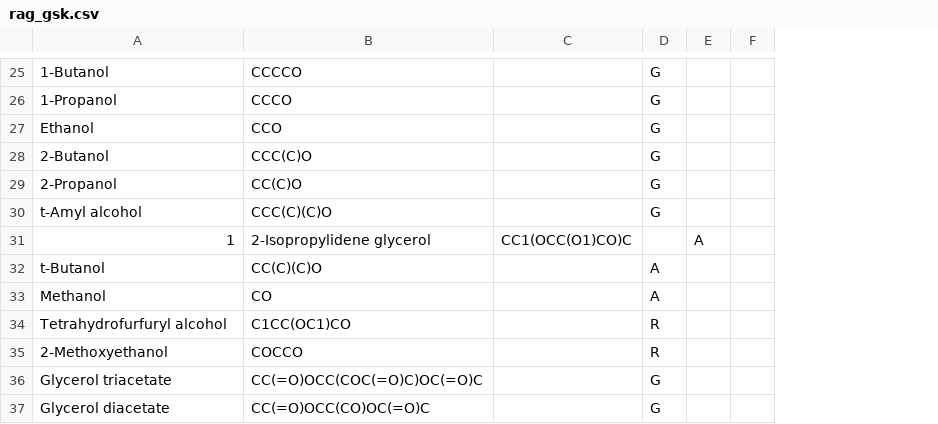
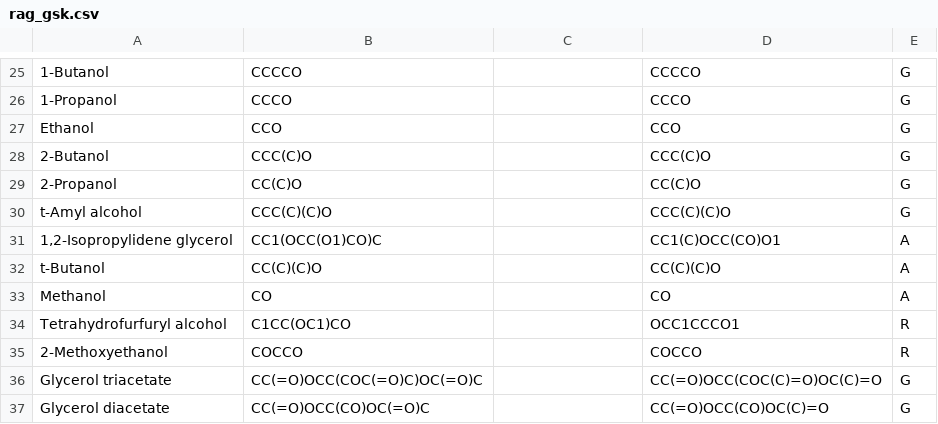
Before and after one commit to mrodobbe/Alkahest, a CSV file: src/alkahest/data/rag_gsk.csv, drawn as a sheet; only a part is shown, gaps mark what is left out; removed rows and columns are numbered as before the commit, all else as after; the diff covers the shown part only; the diff names each change by its address in the sheet, - before the commit and + after, or states it on an @@ line.

```diff
--- a/src/alkahest/data/rag_gsk.csv
+++ b/src/alkahest/data/rag_gsk.csv
+column D, rows 25-30: CCCCO | CCCO | CCO | CCC(C)O | CC(C)O | CCC(C)(C)O; rows 32-37: CC(C)(C)O | CO | OCC1CCCO1 | COCCO | CC(=O)OCC(COC(C)=O)OC(C)=O | CC(=O)OCC(CO)OC(C)=O
-column E, empty
-column F, empty
-row 31: 1 | 2-Isopropylidene glycerol | CC1(OCC(O1)CO)C |  | A
+row 31: 1,2-Isopropylidene glycerol | CC1(OCC(O1)CO)C |  | CC1(C)OCC(CO)O1 | A
```
Also changed, not shown: 16 added rows and 16 removed rows elsewhere in this file, 2 other files.
